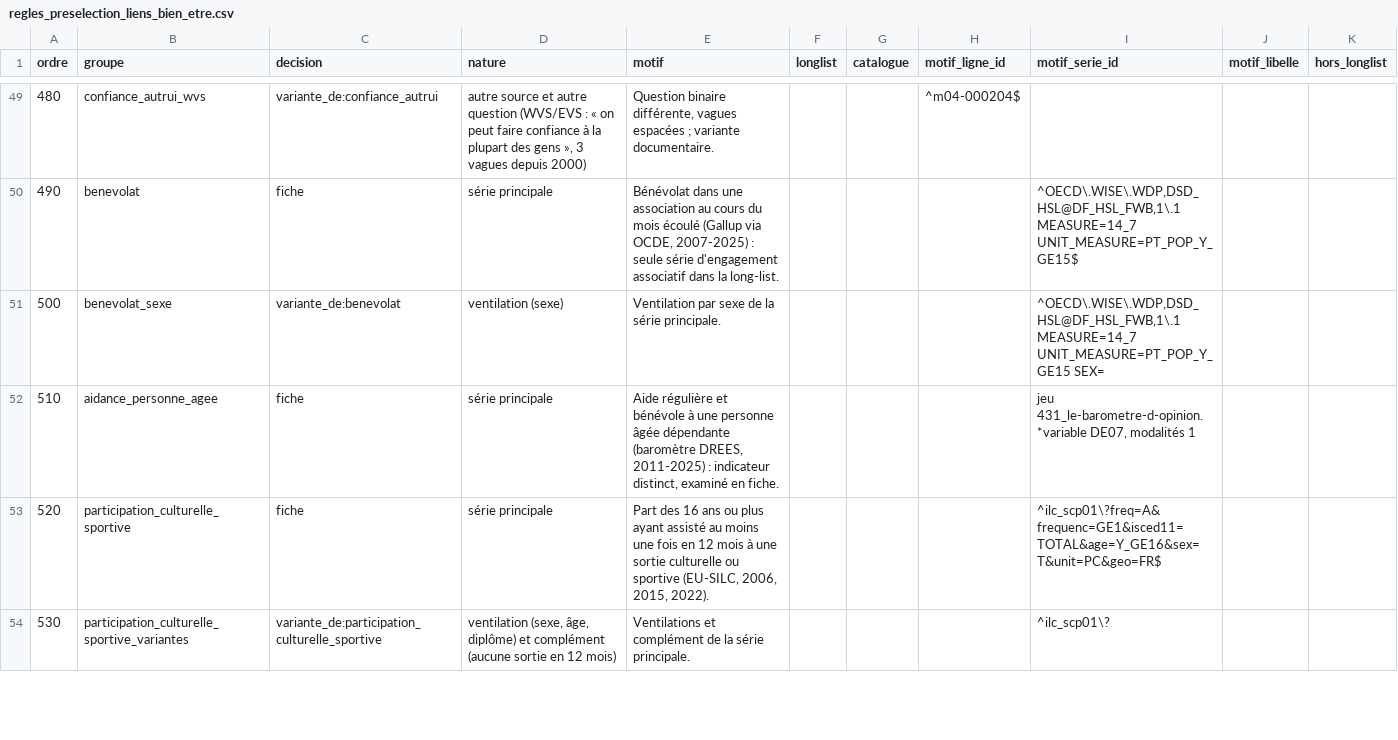
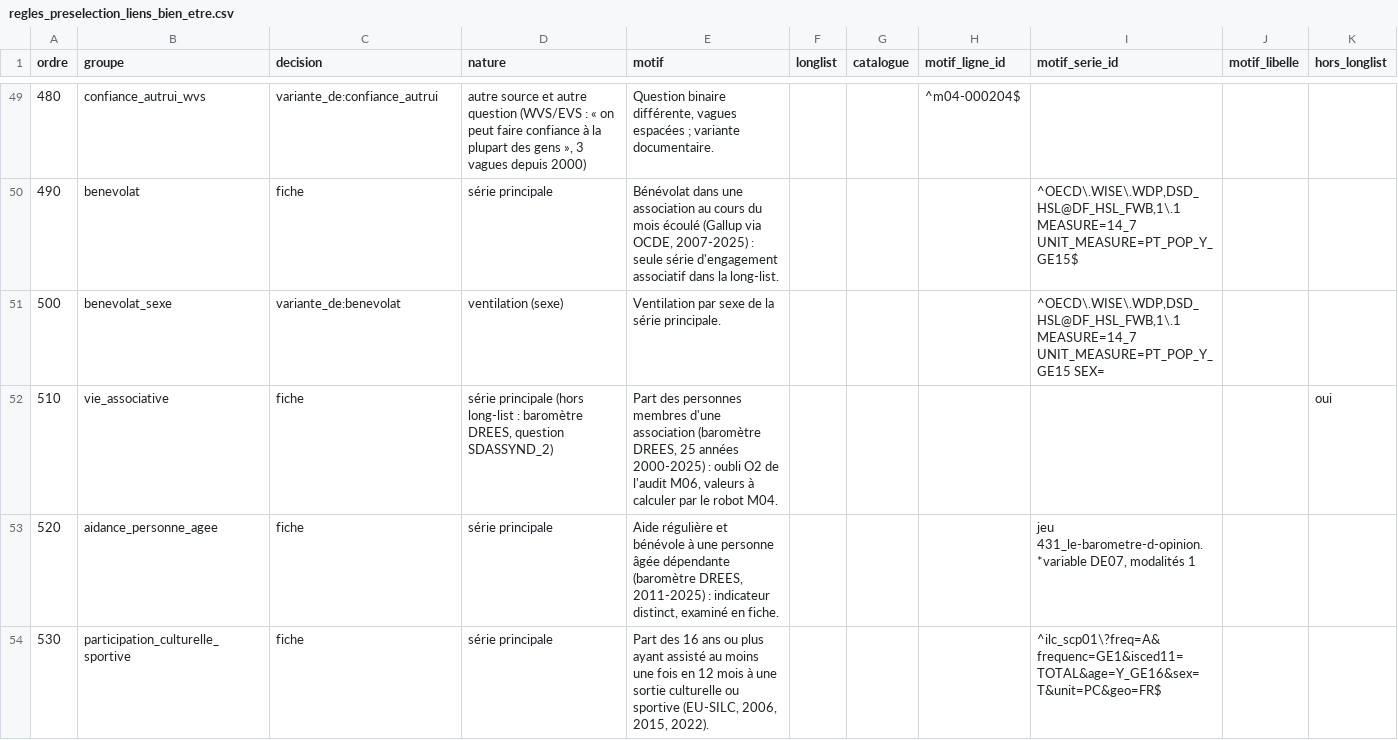
Before and after one commit to leomalherbe/prosperite, a CSV file: docs/validation/regles_preselection_liens_bien_etre.csv, drawn as a sheet; only a part is shown, gaps mark what is left out; the diff covers the shown part only.

```diff
--- a/docs/validation/regles_preselection_liens_bien_etre.csv
+++ b/docs/validation/regles_preselection_liens_bien_etre.csv
@@ -51,4 +51,4 @@ ordre,groupe,decision,nature,motif,longlist,catalogue,motif_ligne_id,motif_serie
 500,benevolat_sexe,variante_de:benevolat,ventilation (sexe),Ventilation par sexe de la série principale.,,,,"^OECD\.WISE\.WDP,DSD_HSL@DF_HSL_FWB,1\.1 MEASURE=14_7 UNIT_MEASURE=PT_POP_Y_GE15 SEX=",,
-510,aidance_personne_agee,fiche,série principale,"Aide régulière et bénévole à une personne âgée dépendante (baromètre DREES, 2011-2025) : indicateur distinct, examiné en fiche.",,,,"jeu 431_le-barometre-d-opinion.*variable DE07, modalités 1",,
-520,participation_culturelle_sportive,fiche,série principale,"Part des 16 ans ou plus ayant assisté au moins une fois en 12 mois à une sortie culturelle ou sportive (EU-SILC, 2006, 2015, 2022).",,,,^ilc_scp01\?freq=A&frequenc=GE1&isced11=TOTAL&age=Y_GE16&sex=T&unit=PC&geo=FR$,,
-530,participation_culturelle_sportive_variantes,variante_de:participation_culturelle_sportive,"ventilation (sexe, âge, diplôme) et complément (aucune sortie en 12 mois)",Ventilations et complément de la série principale.,,,,^ilc_scp01\?,,
+510,vie_associative,fiche,"série principale (hors long-list : baromètre DREES, question SDASSYND_2)","Part des personnes membres d'une association (baromètre DREES, 25 années 2000-2025) : oubli O2 de l'audit M06, valeurs à calculer par le robot M04.",,,,,,oui
+520,aidance_personne_agee,fiche,série principale,"Aide régulière et bénévole à une personne âgée dépendante (baromètre DREES, 2011-2025) : indicateur distinct, examiné en fiche.",,,,"jeu 431_le-barometre-d-opinion.*variable DE07, modalités 1",,
+530,participation_culturelle_sportive,fiche,série principale,"Part des 16 ans ou plus ayant assisté au moins une fois en 12 mois à une sortie culturelle ou sportive (EU-SILC, 2006, 2015, 2022).",,,,^ilc_scp01\?freq=A&frequenc=GE1&isced11=TOTAL&age=Y_GE16&sex=T&unit=PC&geo=FR$,,
```
Also changed, not shown: 2 added rows and 33 edited cells elsewhere in this file, docs/validation/preselection_liens_bien_etre.csv, docs/validation/preselection_liens_bien_etre_lignes.csv, 17 other files.
